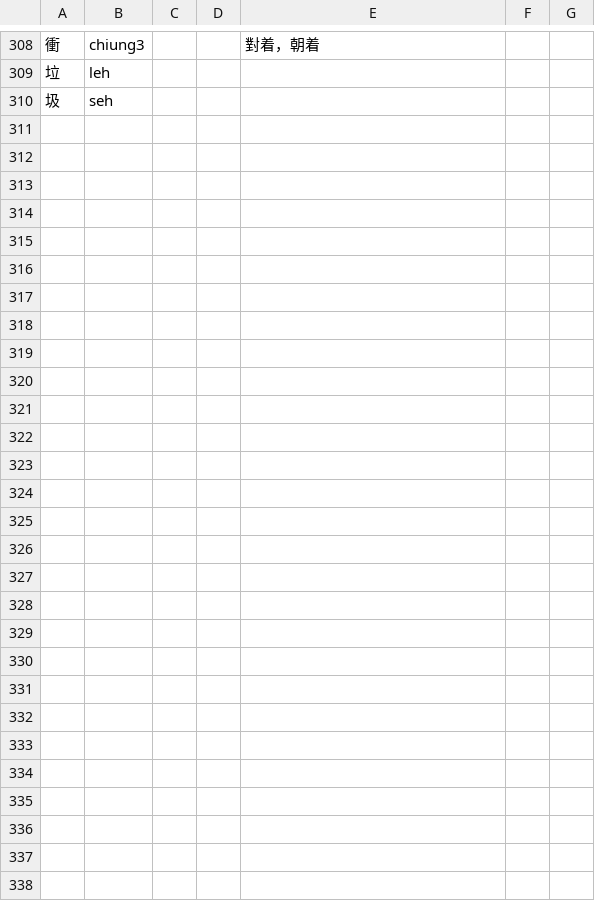
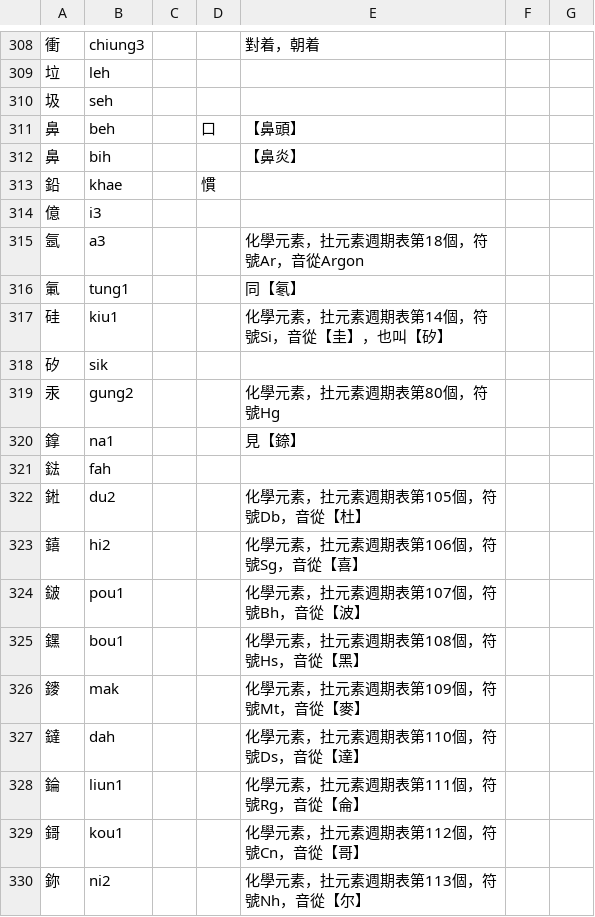
Before and after one commit to DINISHING/vocabulary, a TSV file: chars-supp.tsv, drawn as a sheet; only a part is shown, gaps mark what is left out; the diff covers the shown part only; the diff names each change by its address in the sheet, - before the commit and + after, or states it on an @@ line.

```diff
--- a/chars-supp.tsv
+++ b/chars-supp.tsv
+row 311: 鼻 | beh |  | 口 | 【鼻頭】
+row 312: 鼻 | bih |  |  | 【鼻炎】
+row 313: 鉛 | khae |  | 慣
+row 314: 億 | i3
+row 315: 氬 | a3 |  |  | 化學元素，扗元素週期表第18個，符號Ar，音從Argon
+row 316: 氭 | tung1 |  |  | 同【氡】
+row 317: 硅 | kiu1 |  |  | 化學元素，扗元素週期表第14個，符號Si，音從【圭】，也叫【矽】
+row 318: 矽 | sik
+row 319: 汞 | gung2 |  |  | 化學元素，扗元素週期表第80個，符號Hg
+row 320: 鎿 | na1 |  |  | 見【錼】
+row 321: 鍅 | fah
+row 322: 𨧀 | du2 |  |  | 化學元素，扗元素週期表第105個，符號Db，音從【杜】
+row 323: 𨭎 | hi2 |  |  | 化學元素，扗元素週期表第106個，符號Sg，音從【喜】
+row 324: 𨨏 | pou1 |  |  | 化學元素，扗元素週期表第107個，符號Bh，音從【波】
+row 325: 𨭆 | bou1 |  |  | 化學元素，扗元素週期表第108個，符號Hs，音從【黑】
+row 326: 䥑 | mak |  |  | 化學元素，扗元素週期表第109個，符號Mt，音從【麥】
+row 327: 鐽 | dah |  |  | 化學元素，扗元素週期表第110個，符號Ds，音從【達】
+row 328: 錀 | liun1 |  |  | 化學元素，扗元素週期表第111個，符號Rg，音從【侖】
+row 329: 鎶 | kou1 |  |  | 化學元素，扗元素週期表第112個，符號Cn，音從【哥】
+row 330: 鉨 | ni2 |  |  | 化學元素，扗元素週期表第113個，符號Nh，音從【尔】
```
Also changed, not shown: 10 added rows, 1 removed row and 21 edited cells elsewhere in this file, 1 other file.
